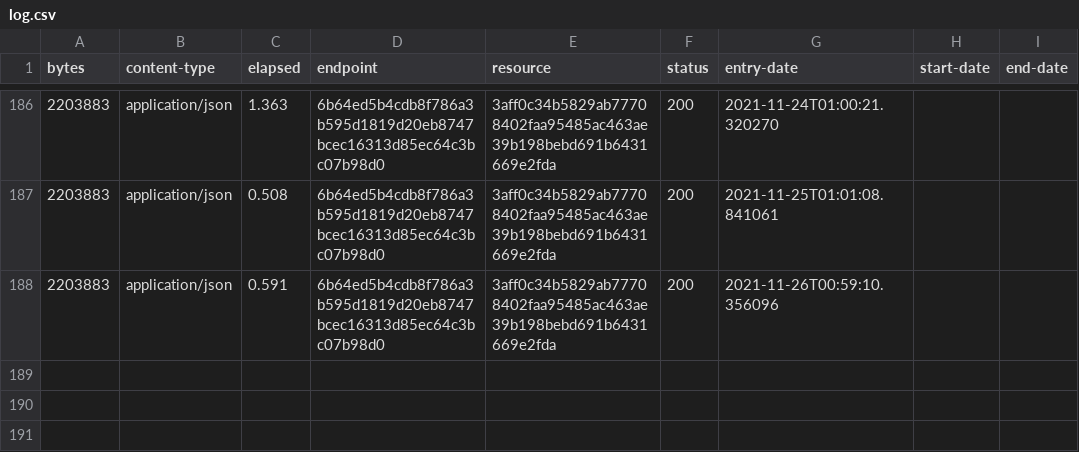
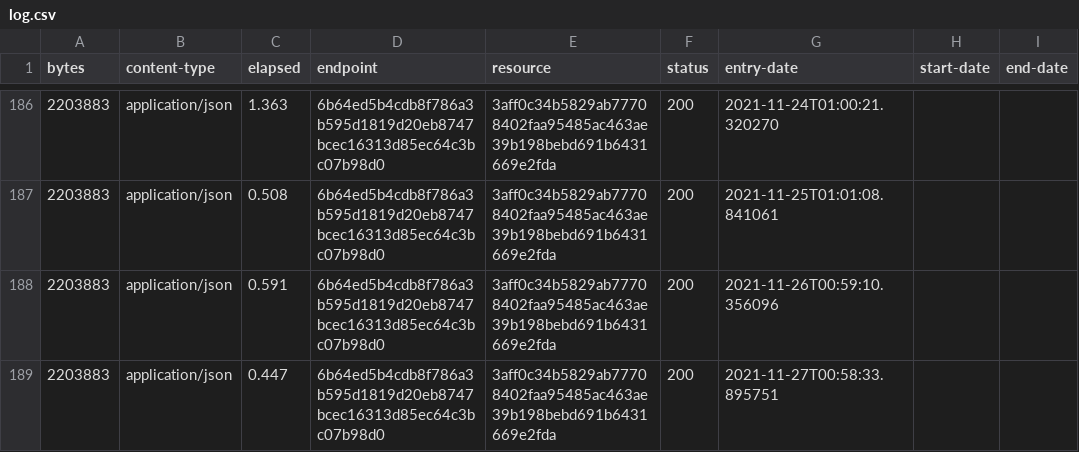
Before and after one commit to digital-land/heritage-coast-collection, a CSV file: collection/log.csv, drawn as a sheet; only a part is shown, gaps mark what is left out.

Commit message:
Collection 2021-11-27

```diff
--- a/collection/log.csv
+++ b/collection/log.csv
@@ -188 +188,2 @@ bytes,content-type,elapsed,endpoint,resource,status,entry-date,start-date,end-da
 2203883,application/json,0.591,6b64ed5b4cdb8f786a3b595d1819d20eb8747bcec16313d85ec64c3bc07b98d0,3aff0c34b5829ab77708402faa95485ac463ae39b198bebd691b6431669e2fda,200,2021-11-26T00:59:10.356096,,
+2203883,application/json,0.447,6b64ed5b4cdb8f786a3b595d1819d20eb8747bcec16313d85ec64c3bc07b98d0,3aff0c34b5829ab77708402faa95485ac463ae39b198bebd691b6431669e2fda,200,2021-11-27T00:58:33.895751,,
```
